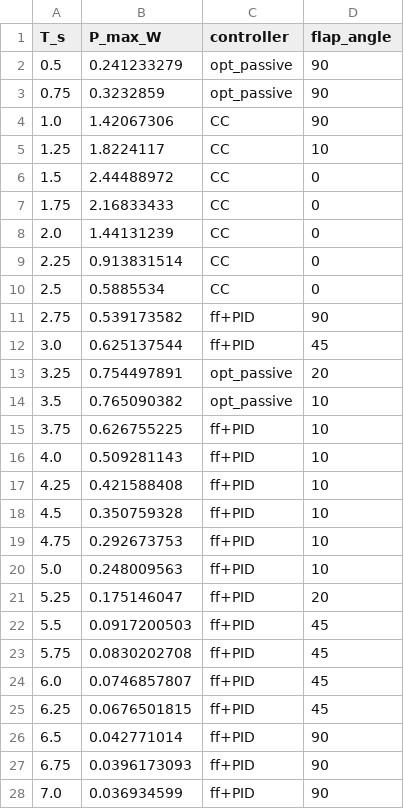
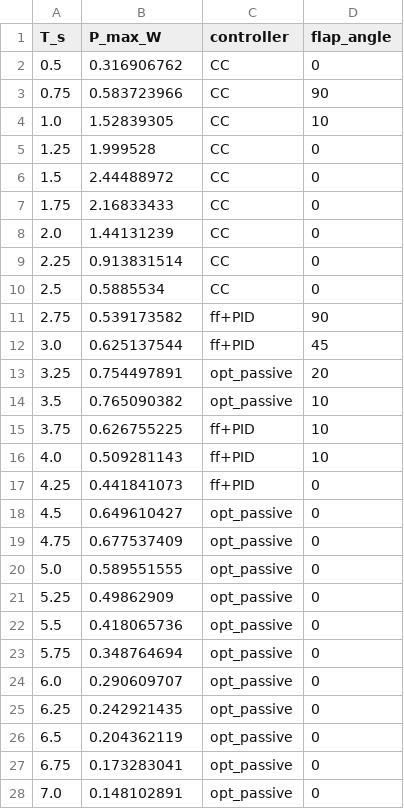
Before and after one commit to salhus/cpp-vgoswec, a CSV file: analysis/three_regime/operating_envelope.csv, drawn as a sheet.

```diff
--- a/analysis/three_regime/operating_envelope.csv
+++ b/analysis/three_regime/operating_envelope.csv
@@ -1,6 +1,6 @@
 T_s,P_max_W,controller,flap_angle
-0.5,0.241233279,opt_passive,90
-0.75,0.3232859,opt_passive,90
-1.0,1.42067306,CC,90
-1.25,1.8224117,CC,10
+0.5,0.316906762,CC,0
+0.75,0.583723966,CC,90
+1.0,1.52839305,CC,10
+1.25,1.999528,CC,0
 1.5,2.44488972,CC,0
@@ -16,13 +16,13 @@ T_s,P_max_W,controller,flap_angle
 4.0,0.509281143,ff+PID,10
-4.25,0.421588408,ff+PID,10
-4.5,0.350759328,ff+PID,10
-4.75,0.292673753,ff+PID,10
-5.0,0.248009563,ff+PID,10
-5.25,0.175146047,ff+PID,20
-5.5,0.0917200503,ff+PID,45
-5.75,0.0830202708,ff+PID,45
-6.0,0.0746857807,ff+PID,45
-6.25,0.0676501815,ff+PID,45
-6.5,0.042771014,ff+PID,90
-6.75,0.0396173093,ff+PID,90
-7.0,0.036934599,ff+PID,90
+4.25,0.441841073,ff+PID,0
+4.5,0.649610427,opt_passive,0
+4.75,0.677537409,opt_passive,0
+5.0,0.589551555,opt_passive,0
+5.25,0.49862909,opt_passive,0
+5.5,0.418065736,opt_passive,0
+5.75,0.348764694,opt_passive,0
+6.0,0.290609707,opt_passive,0
+6.25,0.242921435,opt_passive,0
+6.5,0.204362119,opt_passive,0
+6.75,0.173283041,opt_passive,0
+7.0,0.148102891,opt_passive,0
```
Also changed, not shown: 14 other files.
